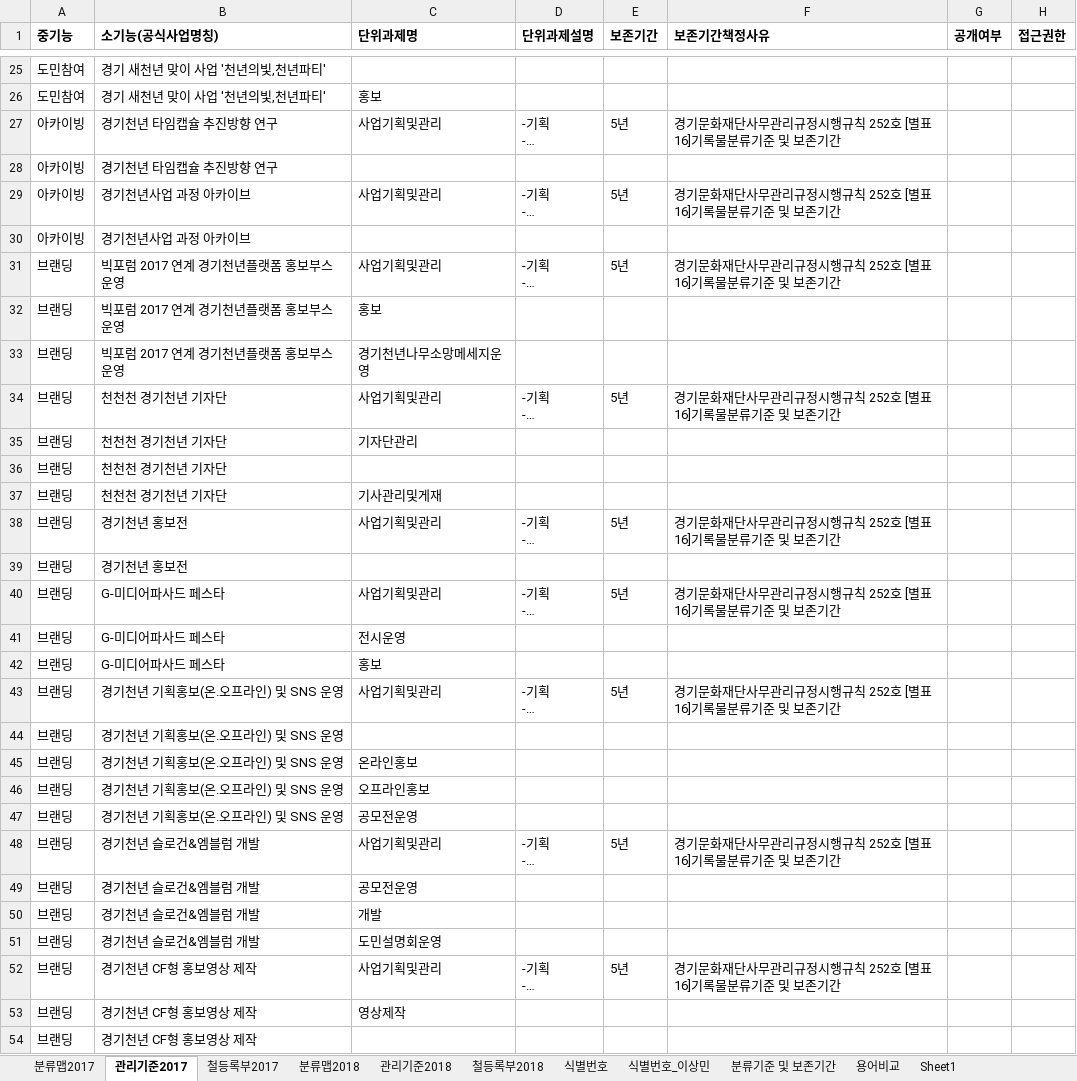
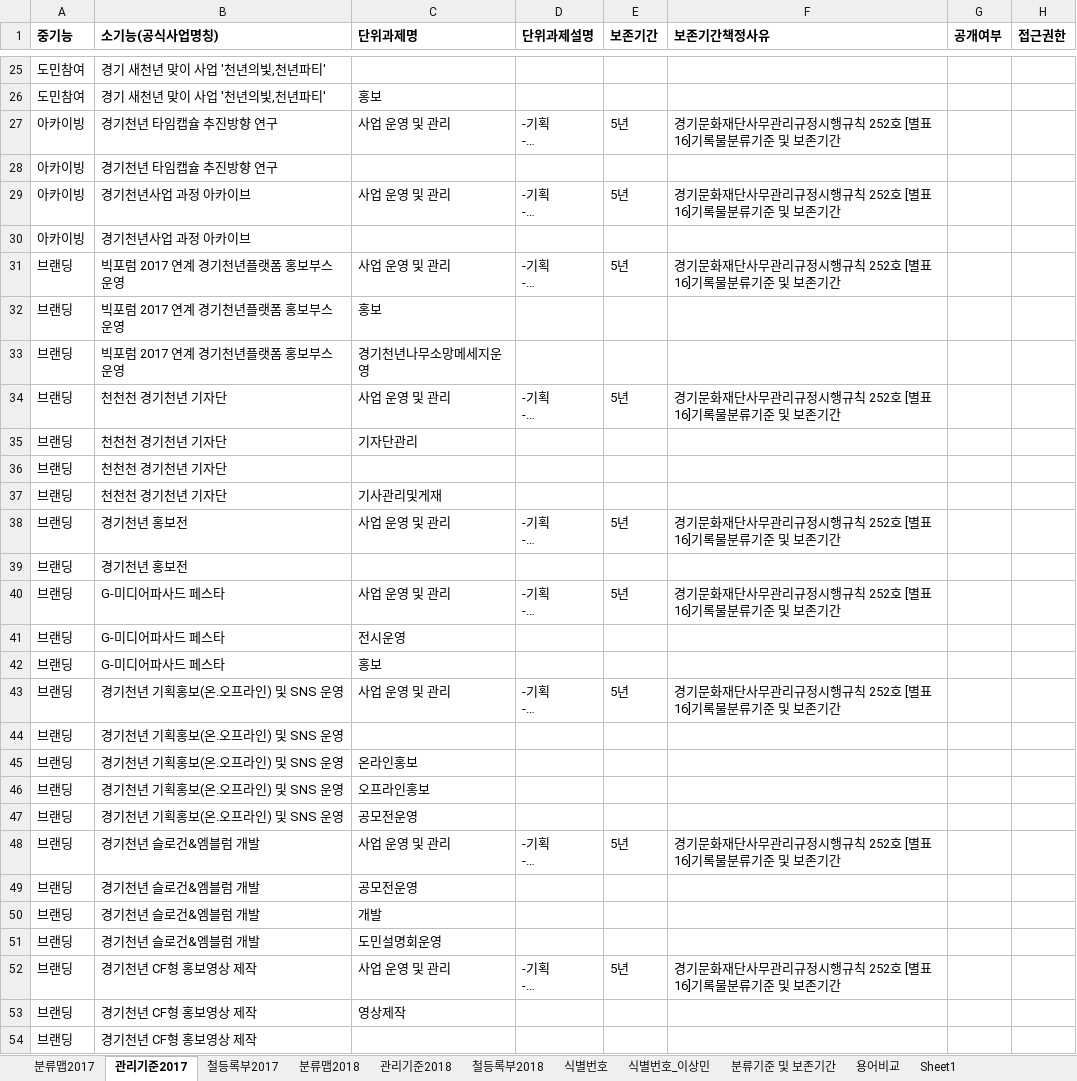
Before and after one commit to leeeeees/larchiveum, an Excel workbook: 기능별 분류맵(안).xlsx, sheet 관리기준2017, drawn as a sheet; only a part is shown, gaps mark what is left out; long unchanged cells end in …; values as stored, in another font and other column widths than the file's, no borders; the diff covers the shown part only; the diff names each change by its address in the sheet, - before the commit and + after, or states it on an @@ line.

Commit message:
단위과제명수정_사업기획및관리->사업 운영 및 관리

```diff
--- a/기능별 분류맵(안).xlsx (sheet 관리기준2017)
+++ b/기능별 분류맵(안).xlsx (sheet 관리기준2017)
-C27 (단위과제명): 사업기획및관리
+C27 (단위과제명): 사업 운영 및 관리
-C29 (단위과제명): 사업기획및관리
+C29 (단위과제명): 사업 운영 및 관리
-C31 (단위과제명): 사업기획및관리
+C31 (단위과제명): 사업 운영 및 관리
-C34 (단위과제명): 사업기획및관리
+C34 (단위과제명): 사업 운영 및 관리
-C38 (단위과제명): 사업기획및관리
+C38 (단위과제명): 사업 운영 및 관리
-C40 (단위과제명): 사업기획및관리
+C40 (단위과제명): 사업 운영 및 관리
-C43 (단위과제명): 사업기획및관리
+C43 (단위과제명): 사업 운영 및 관리
-C48 (단위과제명): 사업기획및관리
+C48 (단위과제명): 사업 운영 및 관리
-C52 (단위과제명): 사업기획및관리
+C52 (단위과제명): 사업 운영 및 관리
```
Also changed, not shown: 7 edited cells elsewhere in this sheet.
